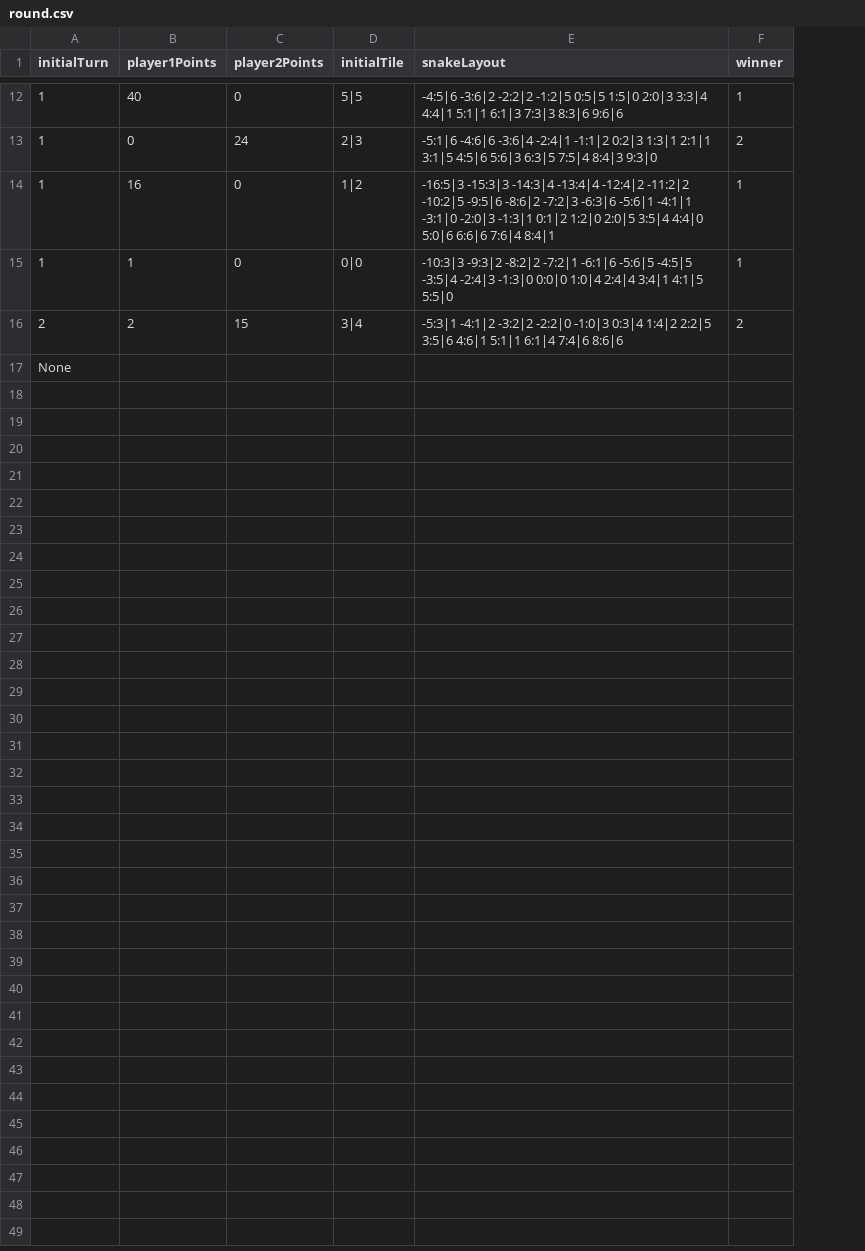
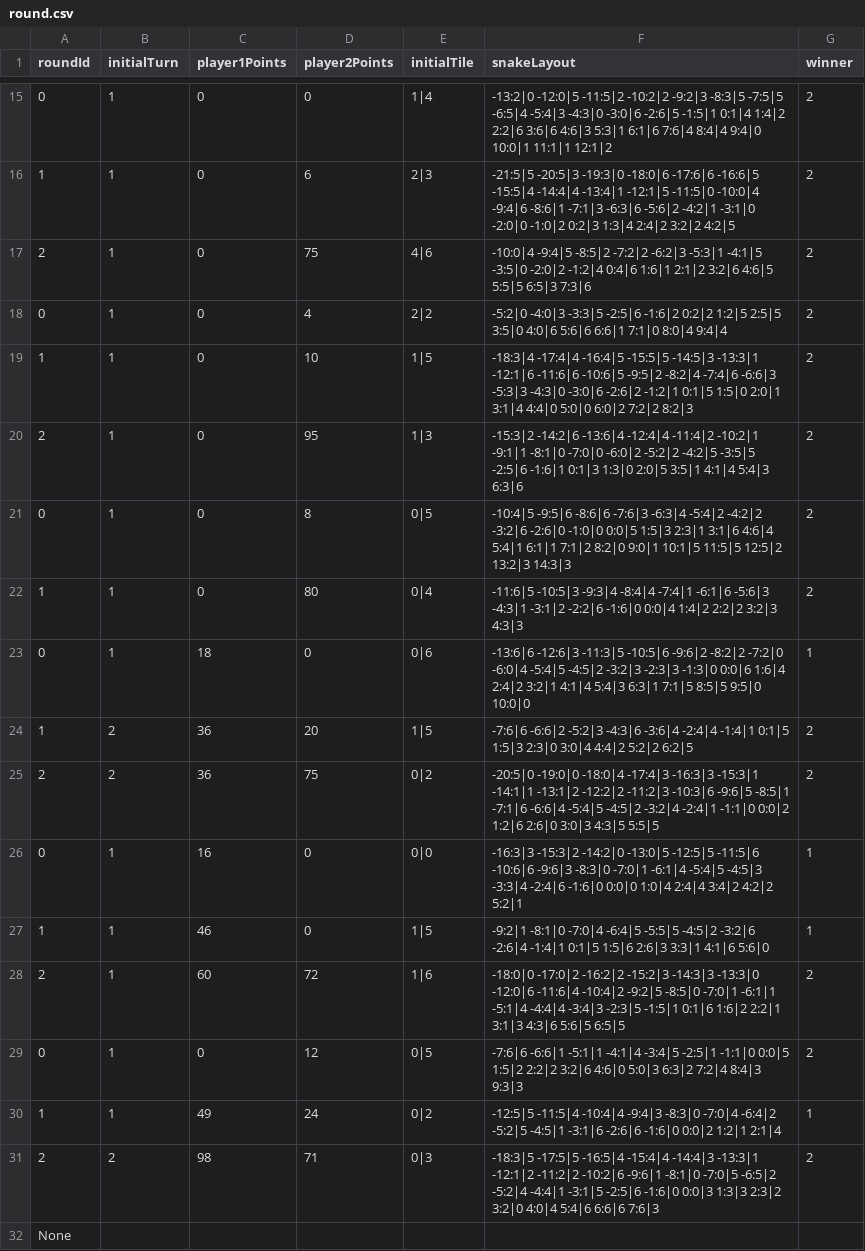
Before and after one commit to Echinoidea/DominoHiddenPatterns, a CSV file: round.csv, drawn as a sheet; only a part is shown, gaps mark what is left out; addresses are those after the commit; the diff covers the shown part only; the diff names each change by its address in the sheet, - before the commit and + after, or states it on an @@ line.

Commit message:
Added match, round, and turn counters to csvs

```diff
--- a/round.csv
+++ b/round.csv
+column A (roundId), rows 15-16: 0 | 1; rows 26-27: 0 | 1; rows 31-32: 2 | None
-C15 (player1Points): 40
+C15 (player1Points): 0
-E15 (initialTile): 5|5
+E15 (initialTile): 1|4
-F15 (snakeLayout): -4:5|6 -3:6|2 -2:2|2 -1:2|5 0:5|5 1:5|0 2:0|3 3:3|4 4:4|1 5:1|1 6:1|3 7:3|3 8:3|6 9:6|6
+F15 (snakeLayout): -13:2|0 -12:0|5 -11:5|2 -10:2|2 -9:2|3 -8:3|5 -7:5|5 -6:5|4 -5:4|3 -4:3|0 -3:0|6 -2:6|5 -1:5|1 0:1|4 1:4|2 2:2|6 3:6|6 4:6|3 5:3|1 6:1|6 7:6|4 8:4|4 9:4|0 10:0|1 11:1|1 12:1|2
-G15 (winner): 1
+G15 (winner): 2
-D16 (player2Points): 24
+D16 (player2Points): 6
-F16 (snakeLayout): -5:1|6 -4:6|6 -3:6|4 -2:4|1 -1:1|2 0:2|3 1:3|1 2:1|1 3:1|5 4:5|6 5:6|3 6:3|5 7:5|4 8:4|3 9:3|0
+F16 (snakeLayout): -21:5|5 -20:5|3 -19:3|0 -18:0|6 -17:6|6 -16:6|5 -15:5|4 -14:4|4 -13:4|1 -12:1|5 -11:5|0 -10:0|4 -9:4|6 -8:6|1 -7:1|3 -6:3|6 -5:6|2 -4:2|1 -3:1|0 -2:0|0 -1:0|2 0:2|3 1:3|4 2:4|2 3:2|2 4:2|5
+row 17: 2 | 1 | 0 | 75 | 4|6 | -10:0|4 -9:4|5 -8:5|2 -7:2|2 -6:2|3 -5:3|1 -4:1|5 -3:5|0 -2:0|2 -1:2|4 0:4|6 1:6|1 2:1|2 3:2|6 4:6|5 5:5|5 6:5|3 7:3|6 | 2
+row 18: 0 | 1 | 0 | 4 | 2|2 | -5:2|0 -4:0|3 -3:3|5 -2:5|6 -1:6|2 0:2|2 1:2|5 2:5|5 3:5|0 4:0|6 5:6|6 6:6|1 7:1|0 8:0|4 9:4|4 | 2
+row 19: 1 | 1 | 0 | 10 | 1|5 | -18:3|4 -17:4|4 -16:4|5 -15:5|5 -14:5|3 -13:3|1 -12:1|6 -11:6|6 -10:6|5 -9:5|2 -8:2|4 -7:4|6 -6:6|3 -5:3|3 -4:3|0 -3:0|6 -2:6|2 -1:2|1 0:1|5 1:5|0 2:0|1 3:1|4 4:4|0 5:0|0 6:0|2 7:2|2 8:2|3 | 2
+row 20: 2 | 1 | 0 | 95 | 1|3 | -15:3|2 -14:2|6 -13:6|4 -12:4|4 -11:4|2 -10:2|1 -9:1|1 -8:1|0 -7:0|0 -6:0|2 -5:2|2 -4:2|5 -3:5|5 -2:5|6 -1:6|1 0:1|3 1:3|0 2:0|5 3:5|1 4:1|4 5:4|3 6:3|6 | 2
+row 21: 0 | 1 | 0 | 8 | 0|5 | -10:4|5 -9:5|6 -8:6|6 -7:6|3 -6:3|4 -5:4|2 -4:2|2 -3:2|6 -2:6|0 -1:0|0 0:0|5 1:5|3 2:3|1 3:1|6 4:6|4 5:4|1 6:1|1 7:1|2 8:2|0 9:0|1 10:1|5 11:5|5 12:5|2 13:2|3 14:3|3 | 2
+row 22: 1 | 1 | 0 | 80 | 0|4 | -11:6|5 -10:5|3 -9:3|4 -8:4|4 -7:4|1 -6:1|6 -5:6|3 -4:3|1 -3:1|2 -2:2|6 -1:6|0 0:0|4 1:4|2 2:2|2 3:2|3 4:3|3 | 2
+row 23: 0 | 1 | 18 | 0 | 0|6 | -13:6|6 -12:6|3 -11:3|5 -10:5|6 -9:6|2 -8:2|2 -7:2|0 -6:0|4 -5:4|5 -4:5|2 -3:2|3 -2:3|3 -1:3|0 0:0|6 1:6|4 2:4|2 3:2|1 4:1|4 5:4|3 6:3|1 7:1|5 8:5|5 9:5|0 10:0|0 | 1
+row 24: 1 | 2 | 36 | 20 | 1|5 | -7:6|6 -6:6|2 -5:2|3 -4:3|6 -3:6|4 -2:4|4 -1:4|1 0:1|5 1:5|3 2:3|0 3:0|4 4:4|2 5:2|2 6:2|5 | 2
+row 25: 2 | 2 | 36 | 75 | 0|2 | -20:5|0 -19:0|0 -18:0|4 -17:4|3 -16:3|3 -15:3|1 -14:1|1 -13:1|2 -12:2|2 -11:2|3 -10:3|6 -9:6|5 -8:5|1 -7:1|6 -6:6|4 -5:4|5 -4:5|2 -3:2|4 -2:4|1 -1:1|0 0:0|2 1:2|6 2:6|0 3:0|3 4:3|5 5:5|5 | 2
-E26 (initialTile): 1|2
+E26 (initialTile): 0|0
-F26 (snakeLayout): -16:5|3 -15:3|3 -14:3|4 -13:4|4 -12:4|2 -11:2|2 -10:2|5 -9:5|6 -8:6|2 -7:2|3 -6:3|6 -5:6|1 -4:1|1 -3:1|0 -2:0|3 -1:3|1 0:1|2 1:2|0 2:0|5 3:5|4 4:4|0 5:0|6 6:6|6 7:6|4 8:4|1
+F26 (snakeLayout): -16:3|3 -15:3|2 -14:2|0 -13:0|5 -12:5|5 -11:5|6 -10:6|6 -9:6|3 -8:3|0 -7:0|1 -6:1|4 -5:4|5 -4:5|3 -3:3|4 -2:4|6 -1:6|0 0:0|0 1:0|4 2:4|4 3:4|2 4:2|2 5:2|1
-C27 (player1Points): 1
+C27 (player1Points): 46
-E27 (initialTile): 0|0
+E27 (initialTile): 1|5
-F27 (snakeLayout): -10:3|3 -9:3|2 -8:2|2 -7:2|1 -6:1|6 -5:6|5 -4:5|5 -3:5|4 -2:4|3 -1:3|0 0:0|0 1:0|4 2:4|4 3:4|1 4:1|5 5:5|0
+F27 (snakeLayout): -9:2|1 -8:1|0 -7:0|4 -6:4|5 -5:5|5 -4:5|2 -3:2|6 -2:6|4 -1:4|1 0:1|5 1:5|6 2:6|3 3:3|1 4:1|6 5:6|0
+row 28: 2 | 1 | 60 | 72 | 1|6 | -18:0|0 -17:0|2 -16:2|2 -15:2|3 -14:3|3 -13:3|0 -12:0|6 -11:6|4 -10:4|2 -9:2|5 -8:5|0 -7:0|1 -6:1|1 -5:1|4 -4:4|4 -3:4|3 -2:3|5 -1:5|1 0:1|6 1:6|2 2:2|1 3:1|3 4:3|6 5:6|5 6:5|5 | 2
+row 29: 0 | 1 | 0 | 12 | 0|5 | -7:6|6 -6:6|1 -5:1|1 -4:1|4 -3:4|5 -2:5|1 -1:1|0 0:0|5 1:5|2 2:2|2 3:2|6 4:6|0 5:0|3 6:3|2 7:2|4 8:4|3 9:3|3 | 2
+row 30: 1 | 1 | 49 | 24 | 0|2 | -12:5|5 -11:5|4 -10:4|4 -9:4|3 -8:3|0 -7:0|4 -6:4|2 -5:2|5 -4:5|1 -3:1|6 -2:6|6 -1:6|0 0:0|2 1:2|1 2:1|4 | 1
-C31 (player1Points): 2
+C31 (player1Points): 98
-D31 (player2Points): 15
+D31 (player2Points): 71
-E31 (initialTile): 3|4
+E31 (initialTile): 0|3
-F31 (snakeLayout): -5:3|1 -4:1|2 -3:2|2 -2:2|0 -1:0|3 0:3|4 1:4|2 2:2|5 3:5|6 4:6|1 5:1|1 6:1|4 7:4|6 8:6|6
+F31 (snakeLayout): -18:3|5 -17:5|5 -16:5|4 -15:4|4 -14:4|3 -13:3|1 -12:1|2 -11:2|2 -10:2|6 -9:6|1 -8:1|0 -7:0|5 -6:5|2 -5:2|4 -4:4|1 -3:1|5 -2:5|6 -1:6|0 0:0|3 1:3|3 2:3|2 3:2|0 4:0|4 5:4|6 6:6|6 7:6|3
-B32 (initialTurn): None
+B32 (initialTurn): (empty)
```
Also changed, not shown: 6 added rows, 3 removed rows and 23 edited cells elsewhere in this file, match.csv, 7 other files.
